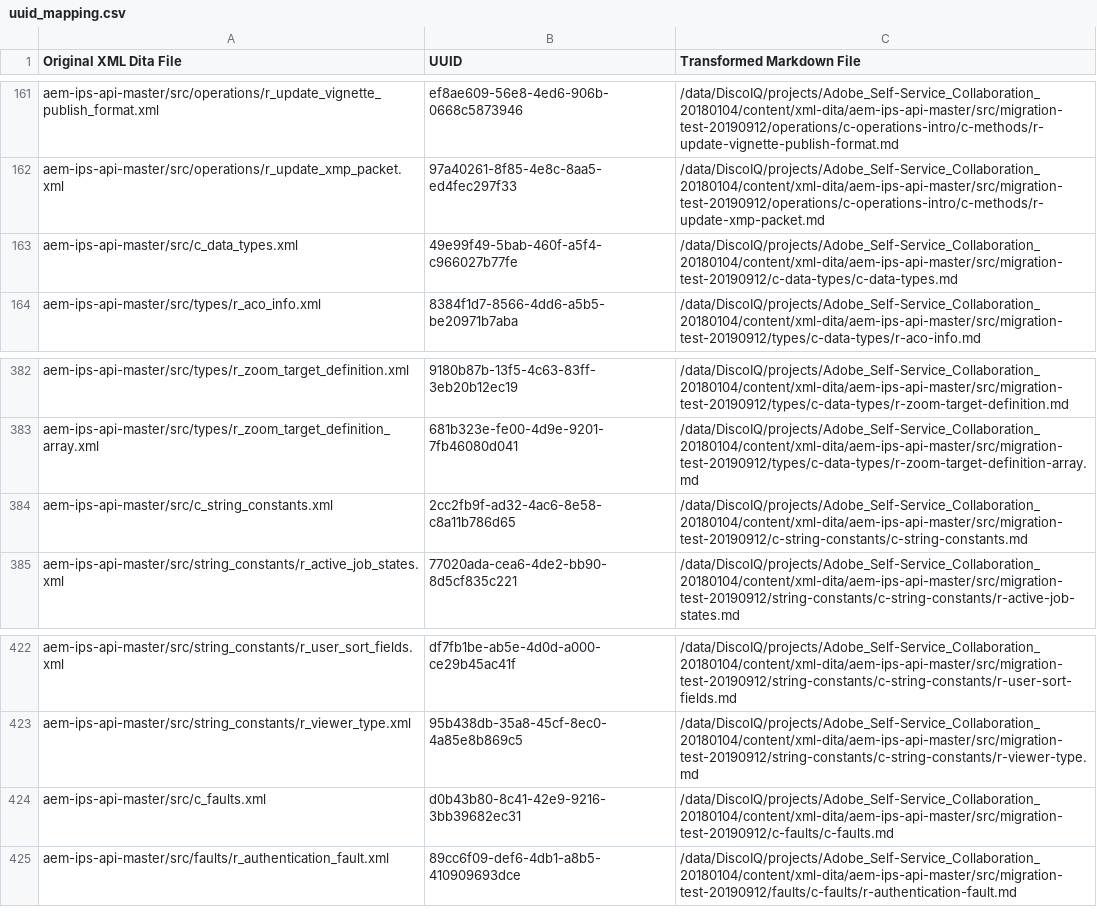
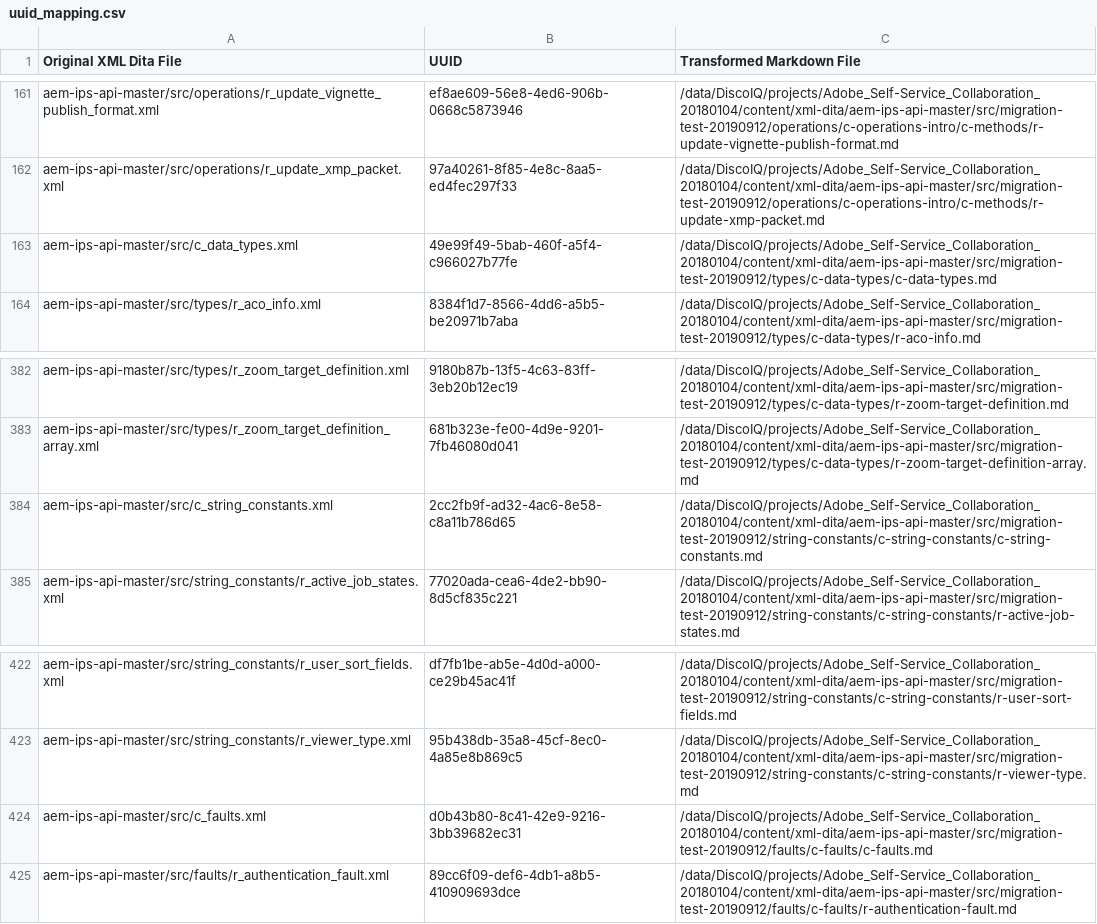
Before and after one commit to AdobeDocs/dynamic-media-developer-resources.en, a CSV file: help/aem-ips-api/uuid_mapping.csv, drawn as a sheet; only a part is shown, gaps mark what is left out.

```diff
--- a/help/aem-ips-api/uuid_mapping.csv
+++ b/help/aem-ips-api/uuid_mapping.csv
@@ -162,3 +162,3 @@
 "aem-ips-api-master/src/operations/r_update_xmp_packet.xml","97a40261-8f85-4e8c-8aa5-ed4fec297f33","/data/DiscoIQ/projects/Adobe_Self-Service_Collaboration_20180104/content/xml-dita/aem-ips-api-master/src/migration-test-20190912/operations/c-operations-intro/c-methods/r-update-xmp-packet.md"
-"aem-ips-api-master/src/c_data_types.xml","49e99f49-5bab-460f-a5f4-c966027b77fe","/data/DiscoIQ/projects/Adobe_Self-Service_Collaboration_20180104/content/xml-dita/aem-ips-api-master/src/migration-test-20190912/c-data-types/c-data-types.md"
+"aem-ips-api-master/src/c_data_types.xml","49e99f49-5bab-460f-a5f4-c966027b77fe","/data/DiscoIQ/projects/Adobe_Self-Service_Collaboration_20180104/content/xml-dita/aem-ips-api-master/src/migration-test-20190912/types/c-data-types/c-data-types.md"
 "aem-ips-api-master/src/types/r_aco_info.xml","8384f1d7-8566-4dd6-a5b5-be20971b7aba","/data/DiscoIQ/projects/Adobe_Self-Service_Collaboration_20180104/content/xml-dita/aem-ips-api-master/src/migration-test-20190912/types/c-data-types/r-aco-info.md"
@@ -383,3 +383,3 @@
 "aem-ips-api-master/src/types/r_zoom_target_definition_array.xml","681b323e-fe00-4d9e-9201-7fb46080d041","/data/DiscoIQ/projects/Adobe_Self-Service_Collaboration_20180104/content/xml-dita/aem-ips-api-master/src/migration-test-20190912/types/c-data-types/r-zoom-target-definition-array.md"
-"aem-ips-api-master/src/c_string_constants.xml","2cc2fb9f-ad32-4ac6-8e58-c8a11b786d65","/data/DiscoIQ/projects/Adobe_Self-Service_Collaboration_20180104/content/xml-dita/aem-ips-api-master/src/migration-test-20190912/c-string-constants/c-string-constants.md"
+"aem-ips-api-master/src/c_string_constants.xml","2cc2fb9f-ad32-4ac6-8e58-c8a11b786d65","/data/DiscoIQ/projects/Adobe_Self-Service_Collaboration_20180104/content/xml-dita/aem-ips-api-master/src/migration-test-20190912/string-constants/c-string-constants/c-string-constants.md"
 "aem-ips-api-master/src/string_constants/r_active_job_states.xml","77020ada-cea6-4de2-bb90-8d5cf835c221","/data/DiscoIQ/projects/Adobe_Self-Service_Collaboration_20180104/content/xml-dita/aem-ips-api-master/src/migration-test-20190912/string-constants/c-string-constants/r-active-job-states.md"
@@ -423,3 +423,3 @@
 "aem-ips-api-master/src/string_constants/r_viewer_type.xml","95b438db-35a8-45cf-8ec0-4a85e8b869c5","/data/DiscoIQ/projects/Adobe_Self-Service_Collaboration_20180104/content/xml-dita/aem-ips-api-master/src/migration-test-20190912/string-constants/c-string-constants/r-viewer-type.md"
-"aem-ips-api-master/src/c_faults.xml","d0b43b80-8c41-42e9-9216-3bb39682ec31","/data/DiscoIQ/projects/Adobe_Self-Service_Collaboration_20180104/content/xml-dita/aem-ips-api-master/src/migration-test-20190912/c-faults/c-faults.md"
+"aem-ips-api-master/src/c_faults.xml","d0b43b80-8c41-42e9-9216-3bb39682ec31","/data/DiscoIQ/projects/Adobe_Self-Service_Collaboration_20180104/content/xml-dita/aem-ips-api-master/src/migration-test-20190912/faults/c-faults/c-faults.md"
 "aem-ips-api-master/src/faults/r_authentication_fault.xml","89cc6f09-def6-4db1-a8b5-410909693dce","/data/DiscoIQ/projects/Adobe_Self-Service_Collaboration_20180104/content/xml-dita/aem-ips-api-master/src/migration-test-20190912/faults/c-faults/r-authentication-fault.md"
```
Also changed, not shown: 16 other files.
